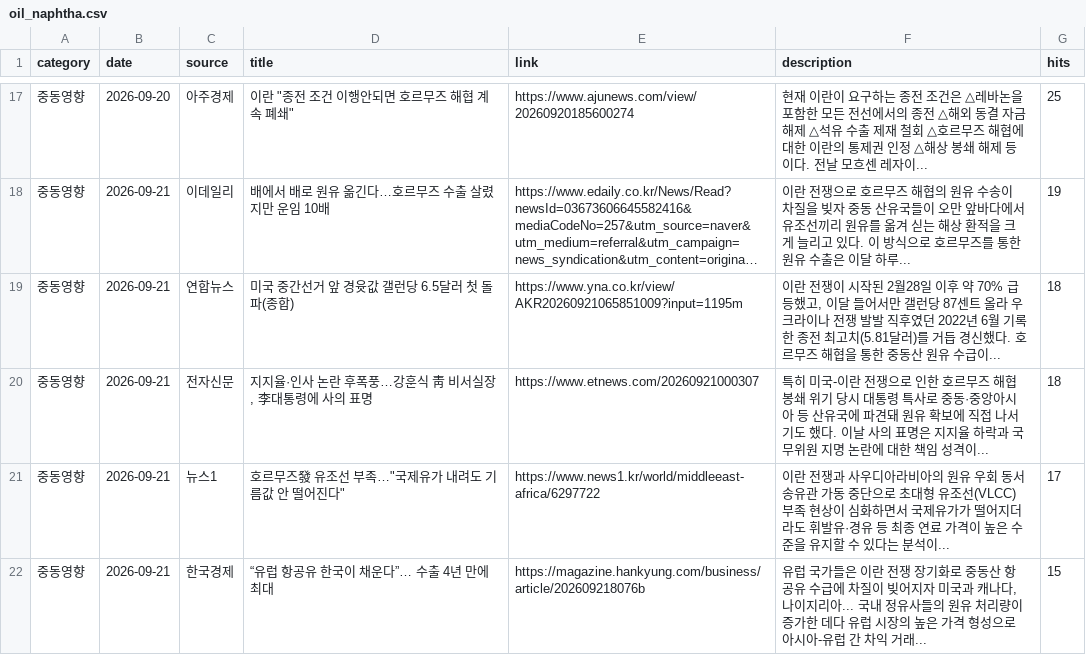
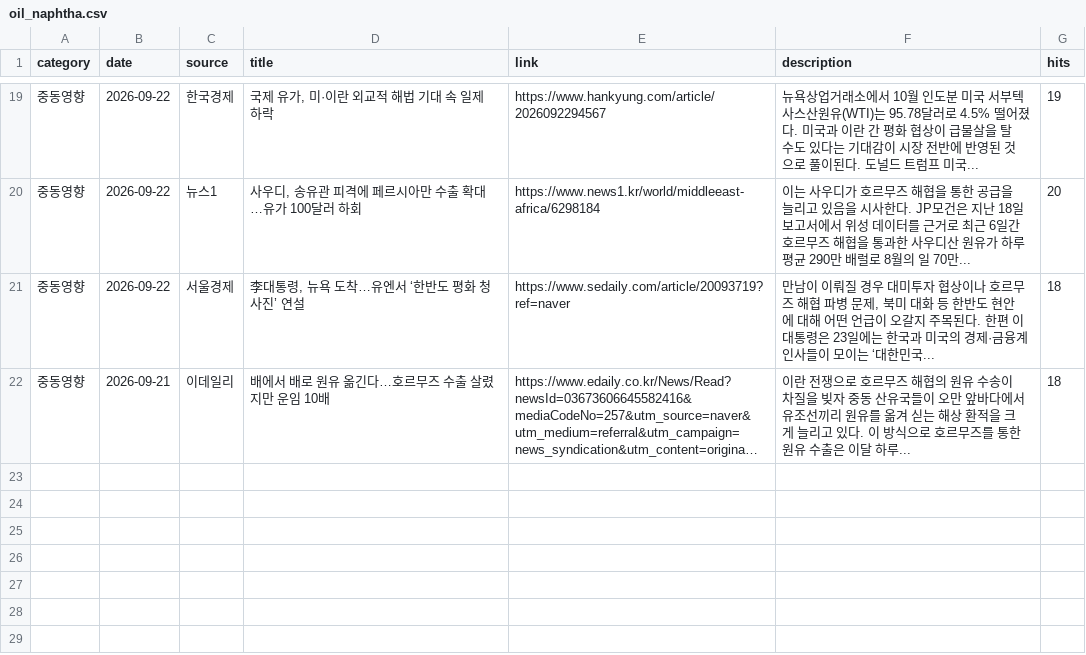
Before and after one commit to hdec-daily-news/oil-naphtha, a CSV file: oil_naphtha.csv, drawn as a sheet; only a part is shown, gaps mark what is left out; long unchanged cells end in …; removed rows and columns are numbered as before the commit, all else as after; the diff covers the shown part only; the diff names each change by its address in the sheet, - before the commit and + after, or states it on an @@ line.

```diff
--- a/oil_naphtha.csv
+++ b/oil_naphtha.csv
-B19 (date): 2026-09-20
+B19 (date): 2026-09-22
-C19 (source): 아주경제
+C19 (source): 한국경제
-D19 (title): 이란 "종전 조건 이행안되면 호르무즈 해협 계속 폐쇄"
+D19 (title): 국제 유가, 미·이란 외교적 해법 기대 속 일제 하락
-E19 (link): https://www.ajunews.com/view/20260920185600274
+E19 (link): https://www.hankyung.com/article/2026092294567
-F19 (description): 현재 이란이 요구하는 종전 조건은 △레바논을 포함한 모든 전선에서의 종전 △해외 동결 자금 해제 △석유 수출 제재 철회 △호르무즈 해협에 대한 이란의 통제권 인정 △해상 봉쇄 해제 등이다. 전날 모흐센 레자이...
+F19 (description): 뉴욕상업거래소에서 10월 인도분 미국 서부텍사스산원유(WTI)는 95.78달러로 4.5% 떨어졌다. 미국과 이란 간 평화 협상이 급물살을 탈 수도 있다는 기대감이 시장 전반에 반영된 것으로 풀이된다. 도널드 트럼프 미국...
-G19 (hits): 25
+G19 (hits): 19
+row 20: 중동영향 | 2026-09-22 | 뉴스1 | 사우디, 송유관 피격에 페르시아만 수출 확대…유가 100달러 하회 | https://www.news1.kr/world/middleeast-africa/6298184 | 이는 사우디가 호르무즈 해협을 통한 공급을 늘리고 있음을 시사한다. JP모건은 지난 18일 보고서에서 위성 데이터를 근거로 최근 6일간 호르무즈 해협을 통과한 사우디산 원유가 하루 평균 290만 배럴로 8월의 일 70만... | 20
+row 21: 중동영향 | 2026-09-22 | 서울경제 | 李대통령, 뉴욕 도착…유엔서 ‘한반도 평화 청사진’ 연설 | https://www.sedaily.com/article/20093719?ref=naver | 만남이 이뤄질 경우 대미투자 협상이나 호르무즈 해협 파병 문제, 북미 대화 등 한반도 현안에 대해 어떤 언급이 오갈지 주목된다. 한편 이 대통령은 23일에는 한국과 미국의 경제·금융계 인사들이 모이는 ‘대한민국... | 18
-G22 (hits): 19
+G22 (hits): 18
-row 19: 중동영향 | 2026-09-21 | 연합뉴스 | 미국 중간선거 앞 경윳값 갤런당 6.5달러 첫 돌파(종합) | https://www.yna.co.kr/view/AKR20260921065851009?input=1195m | 이란 전쟁이 시작된 2월28일 이후 약 70% 급등했고, 이달 들어서만 갤런당 87센트 올라 우크라이나 전쟁 발발 직후였던 2022년 6월 기록한 종전 최고치(5.81달러)를 거듭 경신했다. 호르무즈 해협을 통한 중동산 원유 수급이... | 18
-row 20: 중동영향 | 2026-09-21 | 전자신문 | 지지율·인사 논란 후폭풍…강훈식 靑 비서실장, 李대통령에 사의 표명 | https://www.etnews.com/20260921000307 | 특히 미국-이란 전쟁으로 인한 호르무즈 해협 봉쇄 위기 당시 대통령 특사로 중동·중앙아시아 등 산유국에 파견돼 원유 확보에 직접 나서기도 했다. 이날 사의 표명은 지지율 하락과 국무위원 지명 논란에 대한 책임 성격이... | 18
-row 21: 중동영향 | 2026-09-21 | 뉴스1 | 호르무즈發 유조선 부족…"국제유가 내려도 기름값 안 떨어진다" | https://www.news1.kr/world/middleeast-africa/6297722 | 이란 전쟁과 사우디아라비아의 원유 우회 동서 송유관 가동 중단으로 초대형 유조선(VLCC) 부족 현상이 심화하면서 국제유가가 떨어지더라도 휘발유·경유 등 최종 연료 가격이 높은 수준을 유지할 수 있다는 분석이... | 17
-row 22: 중동영향 | 2026-09-21 | 한국경제 | “유럽 항공유 한국이 채운다”… 수출 4년 만에 최대 | https://magazine.hankyung.com/business/article/202609218076b | 유럽 국가들은 이란 전쟁 장기화로 중동산 항공유 수급에 차질이 빚어지자 미국과 캐나다, 나이지리아... 국내 정유사들의 원유 처리량이 증가한 데다 유럽 시장의 높은 가격 형성으로 아시아-유럽 간 차익 거래... | 15
```
Also changed, not shown: 7 added rows, 5 removed rows and 20 edited cells elsewhere in this file, 1 other file.
